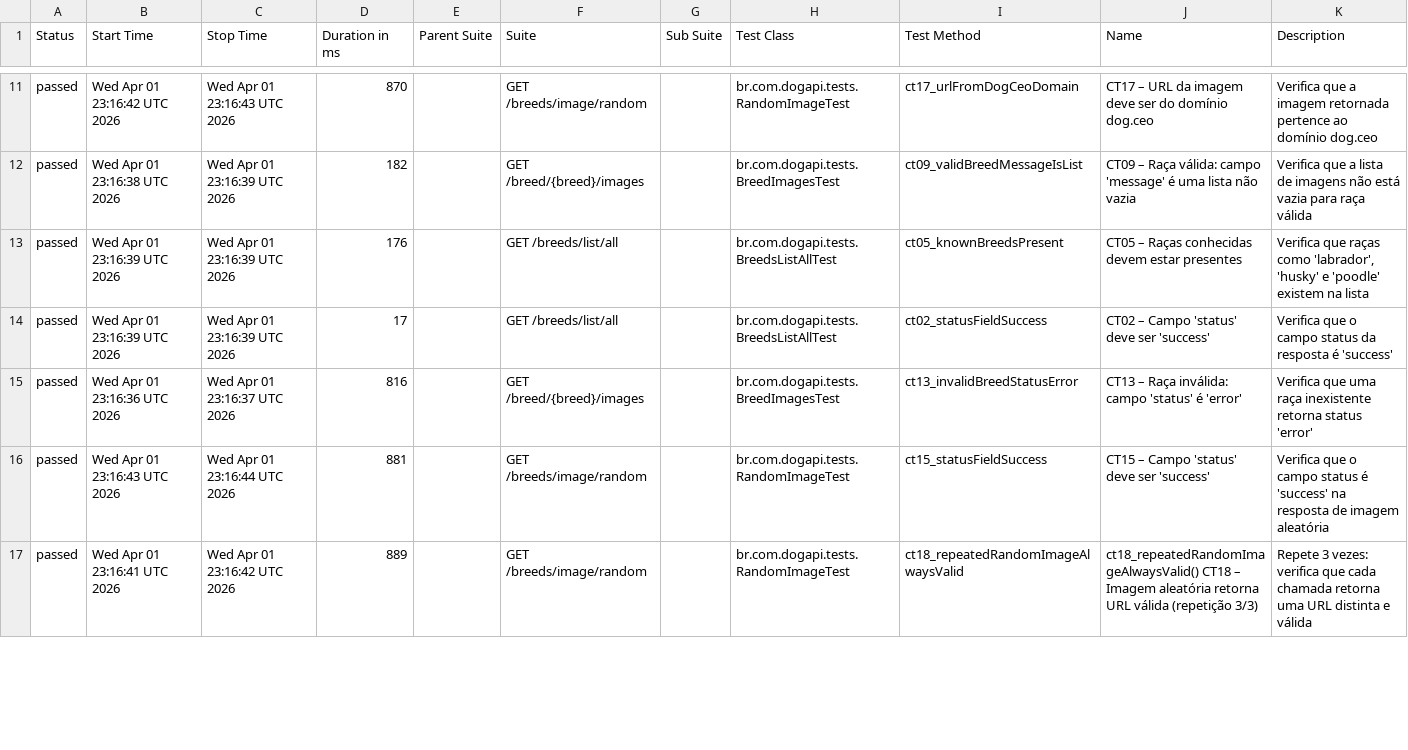
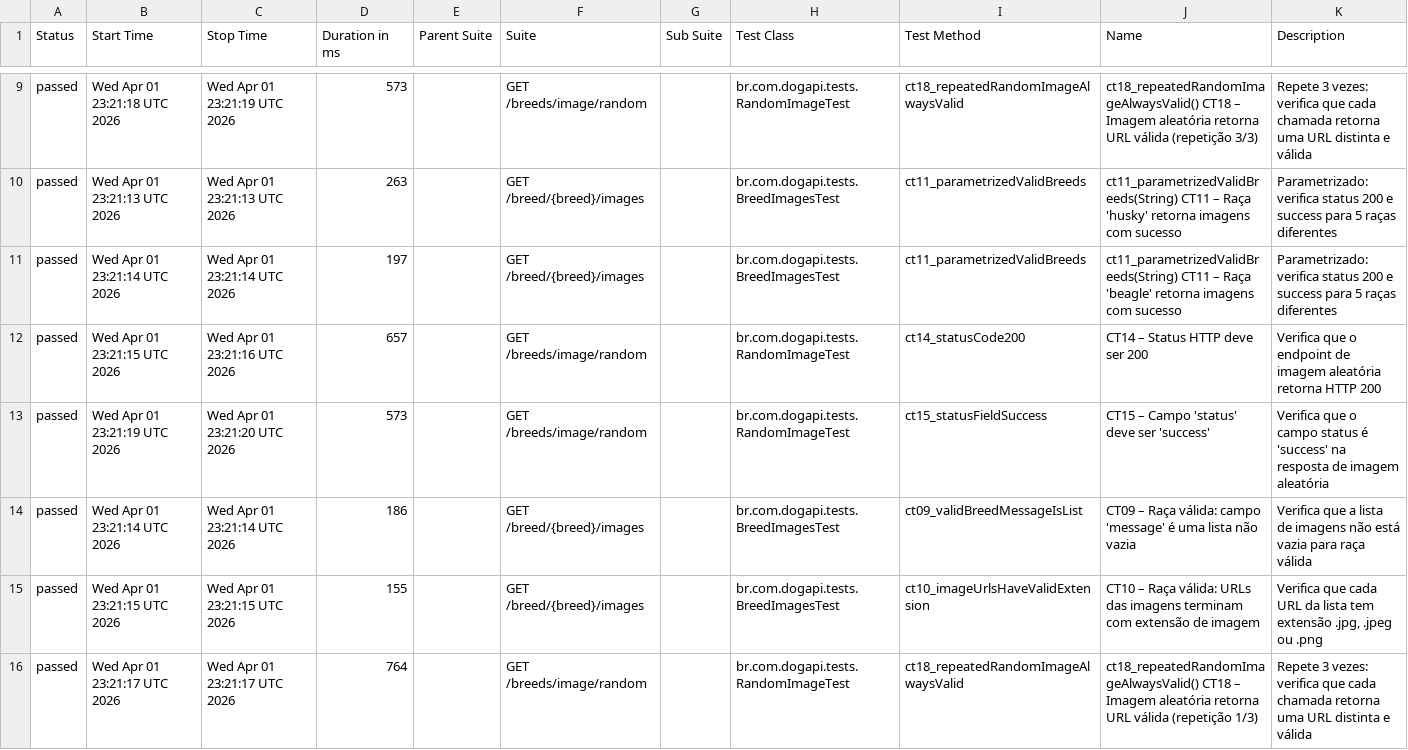
Before and after one commit to tiagodevsantana/agibank-api, a CSV file: data/suites.csv, drawn as a sheet; only a part is shown, gaps mark what is left out; the diff covers the shown part only.

```diff
--- a/data/suites.csv
+++ b/data/suites.csv
@@ -11,7 +9,8 @@
-"passed","Wed Apr 01 23:16:42 UTC 2026","Wed Apr 01 23:16:43 UTC 2026","870","","GET /breeds/image/random","","br.com.dogapi.tests.RandomImageTest","ct17_urlFromDogCeoDomain","CT17 – URL da imagem deve ser do domínio dog.ceo","Verifica que a imagem retornada pertence ao domínio dog.ceo"
-"passed","Wed Apr 01 23:16:38 UTC 2026","Wed Apr 01 23:16:39 UTC 2026","182","","GET /breed/{breed}/images","","br.com.dogapi.tests.BreedImagesTest","ct09_validBreedMessageIsList","CT09 – Raça válida: campo 'message' é uma lista não vazia","Verifica que a lista de imagens não está vazia para raça válida"
-"passed","Wed Apr 01 23:16:39 UTC 2026","Wed Apr 01 23:16:39 UTC 2026","176","","GET /breeds/list/all","","br.com.dogapi.tests.BreedsListAllTest","ct05_knownBreedsPresent","CT05 – Raças conhecidas devem estar presentes","Verifica que raças como 'labrador', 'husky' e 'poodle' existem na lista"
-"passed","Wed Apr 01 23:16:39 UTC 2026","Wed Apr 01 23:16:39 UTC 2026","17","","GET /breeds/list/all","","br.com.dogapi.tests.BreedsListAllTest","ct02_statusFieldSuccess","CT02 – Campo 'status' deve ser 'success'","Verifica que o campo status da resposta é 'success'"
-"passed","Wed Apr 01 23:16:36 UTC 2026","Wed Apr 01 23:16:37 UTC 2026","816","","GET /breed/{breed}/images","","br.com.dogapi.tests.BreedImagesTest","ct13_invalidBreedStatusError","CT13 – Raça inválida: campo 'status' é 'error'","Verifica que uma raça inexistente retorna status 'error'"
-"passed","Wed Apr 01 23:16:43 UTC 2026","Wed Apr 01 23:16:44 UTC 2026","881","","GET /breeds/image/random","","br.com.dogapi.tests.RandomImageTest","ct15_statusFieldSuccess","CT15 – Campo 'status' deve ser 'success'","Verifica que o campo status é 'success' na resposta de imagem aleatória"
-"passed","Wed Apr 01 23:16:41 UTC 2026","Wed Apr 01 23:16:42 UTC 2026","889","","GET /breeds/image/random","","br.com.dogapi.tests.RandomImageTest","ct18_repeatedRandomImageAlwaysValid","ct18_repeatedRandomImageAlwaysValid() CT18 – Imagem aleatória retorna URL válida (repetição 3/3)","Repete 3 vezes: verifica que cada chamada retorna uma URL distinta e válida"
+"passed","Wed Apr 01 23:21:18 UTC 2026","Wed Apr 01 23:21:19 UTC 2026","573","","GET /breeds/image/random","","br.com.dogapi.tests.RandomImageTest","ct18_repeatedRandomImageAlwaysValid","ct18_repeatedRandomImageAlwaysValid() CT18 – Imagem aleatória retorna URL válida (repetição 3/3)","Repete 3 vezes: verifica que cada chamada retorna uma URL distinta e válida"
+"passed","Wed Apr 01 23:21:13 UTC 2026","Wed Apr 01 23:21:13 UTC 2026","263","","GET /breed/{breed}/images","","br.com.dogapi.tests.BreedImagesTest","ct11_parametrizedValidBreeds","ct11_parametrizedValidBreeds(String) CT11 – Raça 'husky' retorna imagens com sucesso","Parametrizado: verifica status 200 e success para 5 raças diferentes"
+"passed","Wed Apr 01 23:21:14 UTC 2026","Wed Apr 01 23:21:14 UTC 2026","197","","GET /breed/{breed}/images","","br.com.dogapi.tests.BreedImagesTest","ct11_parametrizedValidBreeds","ct11_parametrizedValidBreeds(String) CT11 – Raça 'beagle' retorna imagens com sucesso","Parametrizado: verifica status 200 e success para 5 raças diferentes"
+"passed","Wed Apr 01 23:21:15 UTC 2026","Wed Apr 01 23:21:16 UTC 2026","657","","GET /breeds/image/random","","br.com.dogapi.tests.RandomImageTest","ct14_statusCode200","CT14 – Status HTTP deve ser 200","Verifica que o endpoint de imagem aleatória retorna HTTP 200"
+"passed","Wed Apr 01 23:21:19 UTC 2026","Wed Apr 01 23:21:20 UTC 2026","573","","GET /breeds/image/random","","br.com.dogapi.tests.RandomImageTest","ct15_statusFieldSuccess","CT15 – Campo 'status' deve ser 'success'","Verifica que o campo status é 'success' na resposta de imagem aleatória"
+"passed","Wed Apr 01 23:21:14 UTC 2026","Wed Apr 01 23:21:14 UTC 2026","186","","GET /breed/{breed}/images","","br.com.dogapi.tests.BreedImagesTest","ct09_validBreedMessageIsList","CT09 – Raça válida: campo 'message' é uma lista não vazia","Verifica que a lista de imagens não está vazia para raça válida"
+"passed","Wed Apr 01 23:21:15 UTC 2026","Wed Apr 01 23:21:15 UTC 2026","155","","GET /breed/{breed}/images","","br.com.dogapi.tests.BreedImagesTest","ct10_imageUrlsHaveValidExtension","CT10 – Raça válida: URLs das imagens terminam com extensão de imagem","Verifica que cada URL da lista tem extensão .jpg, .jpeg ou .png"
+"passed","Wed Apr 01 23:21:17 UTC 2026","Wed Apr 01 23:21:17 UTC 2026","764","","GET /breeds/image/random","","br.com.dogapi.tests.RandomImageTest","ct18_repeatedRandomImageAlwaysValid","ct18_repeatedRandomImageAlwaysValid() CT18 – Imagem aleatória retorna URL válida (repetição 1/3)","Repete 3 vezes: verifica que cada chamada retorna uma URL distinta e válida"
```
Also changed, not shown: 2 added rows, 3 removed rows and 75 edited cells elsewhere in this file, 45 other files.
